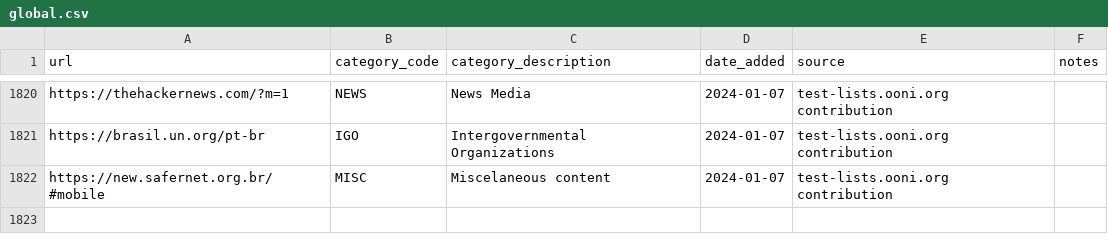
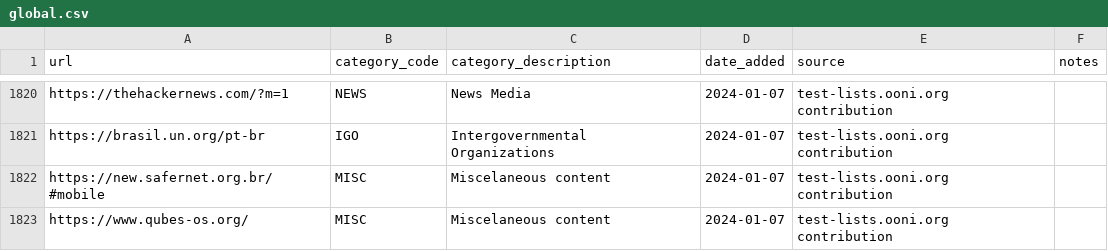
Before and after one commit to citizenlab/test-lists, a CSV file: lists/global.csv, drawn as a sheet; only a part is shown, gaps mark what is left out.

Commit message:
Added https://www.qubes-os.org/ to GLOBAL.csv

```diff
--- a/lists/global.csv
+++ b/lists/global.csv
@@ -1822 +1822,2 @@ https://brasil.un.org/pt-br,IGO,Intergovernmental Organizations,2024-01-07,test-
 https://new.safernet.org.br/#mobile,MISC,Miscelaneous content,2024-01-07,test-lists.ooni.org contribution,
+https://www.qubes-os.org/,MISC,Miscelaneous content,2024-01-07,test-lists.ooni.org contribution,
```
